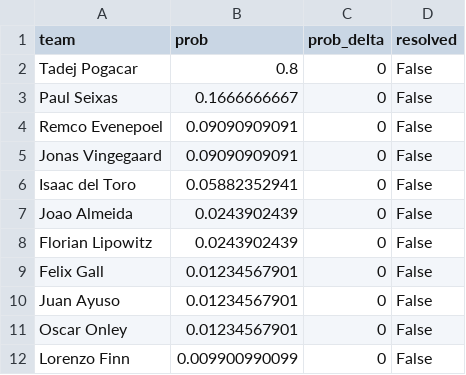
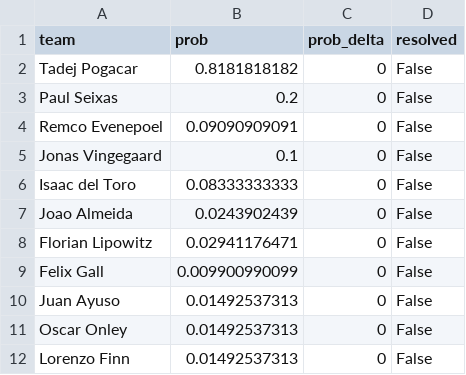
Before and after one commit to martinbog19/the-field, a CSV file: data/manual/tour_de_france.csv, drawn as a sheet.

```diff
--- a/data/manual/tour_de_france.csv
+++ b/data/manual/tour_de_france.csv
@@ -1,12 +1,12 @@
 team,prob,prob_delta,resolved
-Tadej Pogacar,0.8,0,False
-Paul Seixas,0.1666666667,0,False
+Tadej Pogacar,0.8181818182,0,False
+Paul Seixas,0.2,0,False
 Remco Evenepoel,0.09090909091,0,False
-Jonas Vingegaard,0.09090909091,0,False
-Isaac del Toro,0.05882352941,0,False
+Jonas Vingegaard,0.1,0,False
+Isaac del Toro,0.08333333333,0,False
 Joao Almeida,0.0243902439,0,False
-Florian Lipowitz,0.0243902439,0,False
-Felix Gall,0.01234567901,0,False
-Juan Ayuso,0.01234567901,0,False
-Oscar Onley,0.01234567901,0,False
-Lorenzo Finn,0.009900990099,0,False
+Florian Lipowitz,0.02941176471,0,False
+Felix Gall,0.009900990099,0,False
+Juan Ayuso,0.01492537313,0,False
+Oscar Onley,0.01492537313,0,False
+Lorenzo Finn,0.01492537313,0,False
```
Also changed, not shown: data/leagues.csv, data/manual/world_darts_championship.csv, 2 other files.
